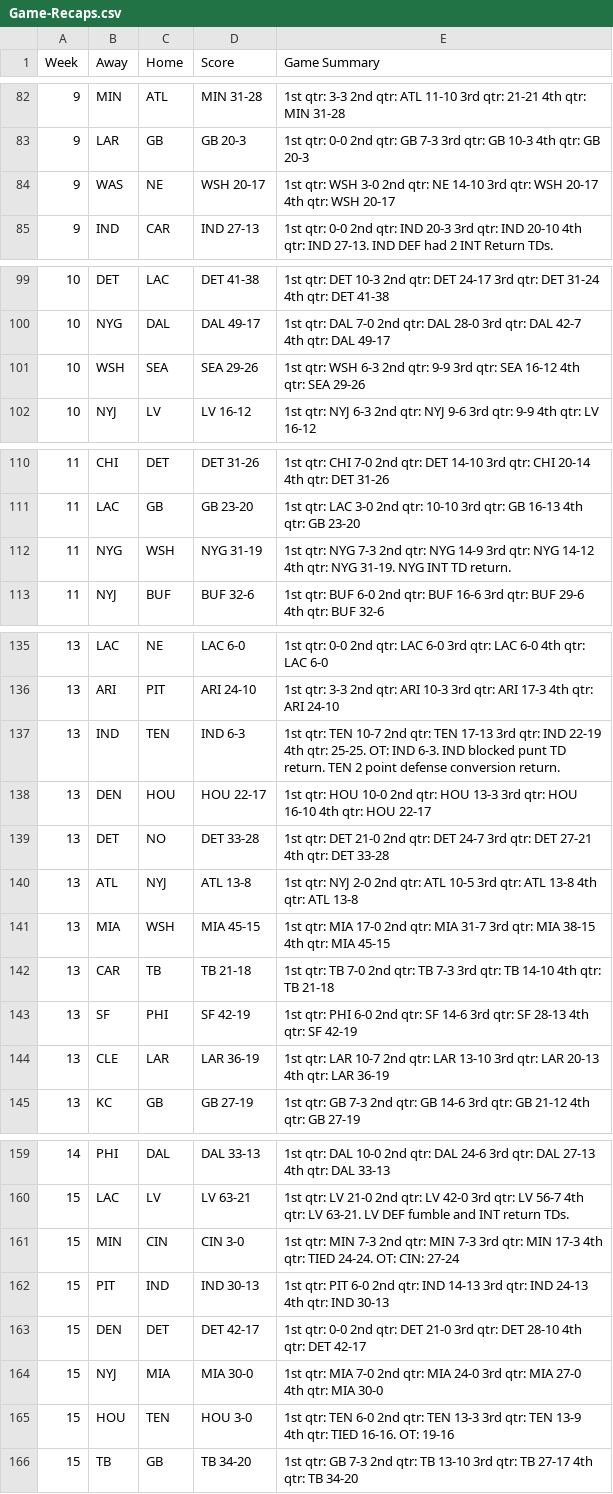
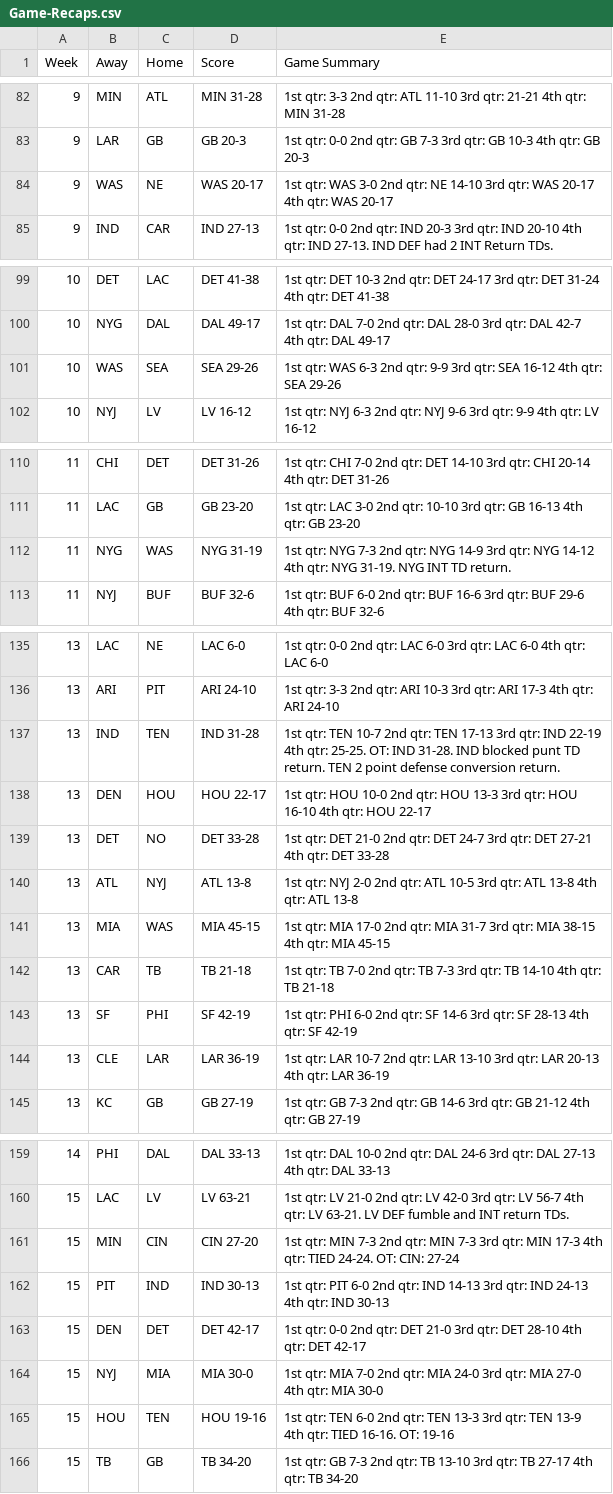
Before and after one commit to kbw612/Fantasy, a CSV file: NFL/2023/Game-Recaps.csv, drawn as a sheet; only a part is shown, gaps mark what is left out; the diff covers the shown part only.

```diff
--- a/NFL/2023/Game-Recaps.csv
+++ b/NFL/2023/Game-Recaps.csv
@@ -83,3 +83,3 @@ Week,Away,Home,Score,Game Summary
 9,LAR,GB,GB 20-3,1st qtr: 0-0  2nd qtr: GB 7-3  3rd qtr: GB 10-3  4th qtr: GB 20-3
-9,WAS,NE,WSH 20-17,1st qtr: WSH 3-0  2nd qtr: NE 14-10  3rd qtr: WSH 20-17  4th qtr: WSH 20-17
+9,WAS,NE,WAS 20-17,1st qtr: WAS 3-0  2nd qtr: NE 14-10  3rd qtr: WAS 20-17  4th qtr: WAS 20-17
 9,IND,CAR,IND 27-13,1st qtr: 0-0  2nd qtr: IND 20-3  3rd qtr: IND 20-10  4th qtr: IND 27-13.  IND DEF had 2 INT Return TDs.
@@ -100,3 +100,3 @@ Week,Away,Home,Score,Game Summary
 10,NYG,DAL,DAL 49-17,1st qtr: DAL 7-0  2nd qtr: DAL 28-0  3rd qtr: DAL 42-7  4th qtr: DAL 49-17
-10,WSH,SEA,SEA 29-26,1st qtr: WSH 6-3  2nd qtr: 9-9  3rd qtr: SEA 16-12  4th qtr: SEA 29-26
+10,WAS,SEA,SEA 29-26,1st qtr: WAS 6-3  2nd qtr: 9-9  3rd qtr: SEA 16-12  4th qtr: SEA 29-26
 10,NYJ,LV,LV 16-12,1st qtr: NYJ 6-3  2nd qtr: NYJ 9-6  3rd qtr: 9-9  4th qtr: LV 16-12
@@ -111,3 +111,3 @@ Week,Away,Home,Score,Game Summary
 11,LAC,GB,GB 23-20,1st qtr: LAC 3-0  2nd qtr: 10-10  3rd qtr: GB 16-13  4th qtr: GB 23-20
-11,NYG,WSH,NYG 31-19,1st qtr: NYG 7-3  2nd qtr: NYG 14-9  3rd qtr: NYG 14-12  4th qtr: NYG 31-19.  NYG INT TD return.
+11,NYG,WAS,NYG 31-19,1st qtr: NYG 7-3  2nd qtr: NYG 14-9  3rd qtr: NYG 14-12  4th qtr: NYG 31-19.  NYG INT TD return.
 11,NYJ,BUF,BUF 32-6,1st qtr: BUF 6-0  2nd qtr: BUF 16-6  3rd qtr: BUF 29-6  4th qtr: BUF 32-6
@@ -136,3 +136,3 @@ Week,Away,Home,Score,Game Summary
 13,ARI,PIT,ARI 24-10,1st qtr: 3-3  2nd qtr: ARI 10-3  3rd qtr: ARI 17-3  4th qtr: ARI 24-10
-13,IND,TEN,IND 6-3,1st qtr: TEN 10-7  2nd qtr: TEN 17-13  3rd qtr: IND 22-19  4th qtr: 25-25.  OT: IND 6-3.  IND blocked punt TD return.  TEN 2 point defense conversion return.
+13,IND,TEN,IND 31-28,1st qtr: TEN 10-7  2nd qtr: TEN 17-13  3rd qtr: IND 22-19  4th qtr: 25-25.  OT: IND 31-28.  IND blocked punt TD return.  TEN 2 point defense conversion return.
 13,DEN,HOU,HOU 22-17,1st qtr: HOU 10-0  2nd qtr: HOU 13-3  3rd qtr: HOU 16-10  4th qtr: HOU 22-17
@@ -140,3 +140,3 @@ Week,Away,Home,Score,Game Summary
 13,ATL,NYJ,ATL 13-8,1st qtr: NYJ 2-0  2nd qtr: ATL 10-5  3rd qtr: ATL 13-8  4th qtr: ATL 13-8
-13,MIA,WSH,MIA 45-15,1st qtr: MIA 17-0  2nd qtr: MIA 31-7  3rd qtr: MIA 38-15  4th qtr: MIA 45-15
+13,MIA,WAS,MIA 45-15,1st qtr: MIA 17-0  2nd qtr: MIA 31-7  3rd qtr: MIA 38-15  4th qtr: MIA 45-15
 13,CAR,TB,TB 21-18,1st qtr: TB 7-0  2nd qtr: TB 7-3  3rd qtr: TB 14-10  4th qtr: TB 21-18
@@ -160,3 +160,3 @@ Week,Away,Home,Score,Game Summary
 15,LAC,LV,LV 63-21,1st qtr: LV 21-0  2nd qtr: LV 42-0  3rd qtr: LV 56-7  4th qtr: LV 63-21.  LV DEF fumble and INT return TDs.
-15,MIN,CIN,CIN 3-0,1st qtr: MIN 7-3  2nd qtr: MIN 7-3  3rd qtr: MIN 17-3  4th qtr: TIED 24-24.  OT: CIN: 27-24
+15,MIN,CIN,CIN 27-20,1st qtr: MIN 7-3  2nd qtr: MIN 7-3  3rd qtr: MIN 17-3  4th qtr: TIED 24-24.  OT: CIN: 27-24
 15,PIT,IND,IND 30-13,1st qtr: PIT 6-0  2nd qtr: IND 14-13  3rd qtr: IND 24-13  4th qtr: IND 30-13
@@ -164,3 +164,3 @@ Week,Away,Home,Score,Game Summary
 15,NYJ,MIA,MIA 30-0,1st qtr: MIA 7-0  2nd qtr: MIA 24-0  3rd qtr: MIA 27-0  4th qtr: MIA 30-0
-15,HOU,TEN,HOU 3-0,1st qtr: TEN 6-0  2nd qtr: TEN 13-3  3rd qtr: TEN 13-9  4th qtr: TIED 16-16.  OT: 19-16
+15,HOU,TEN,HOU 19-16,1st qtr: TEN 6-0  2nd qtr: TEN 13-3  3rd qtr: TEN 13-9  4th qtr: TIED 16-16.  OT: 19-16
 15,TB,GB,TB 34-20,1st qtr: GB 7-3  2nd qtr: TB 13-10  3rd qtr: TB 27-17  4th qtr: TB 34-20
```
Also changed, not shown: 32 added rows and 3 edited cells elsewhere in this file.
